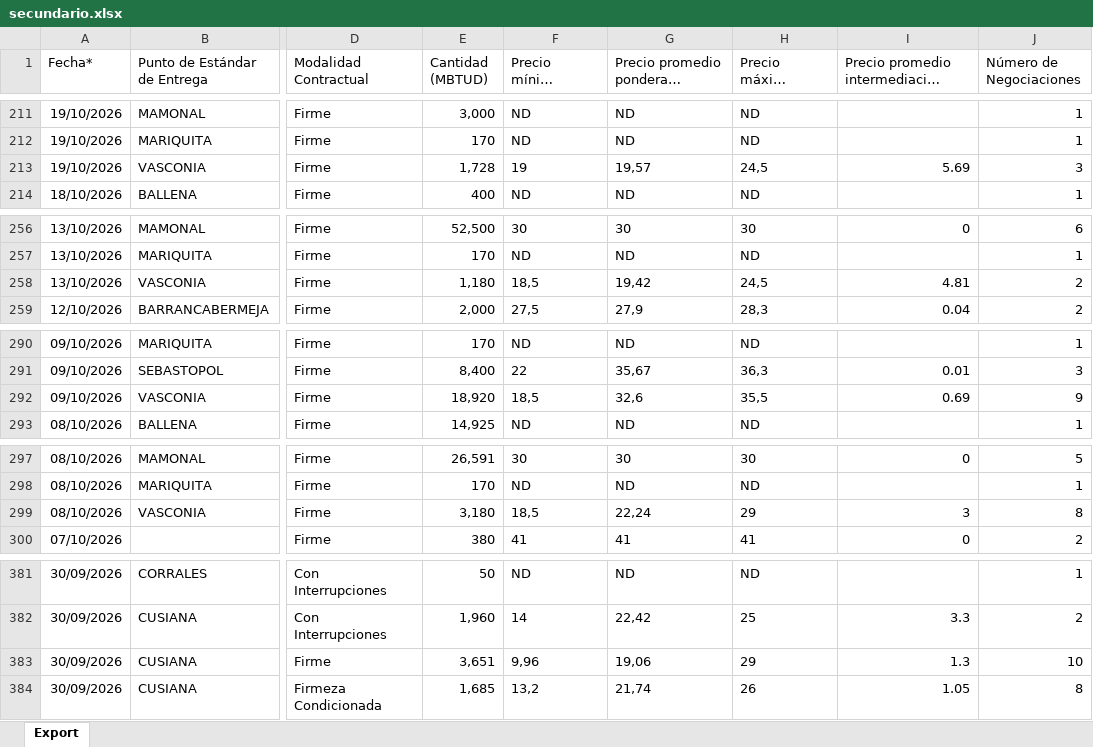
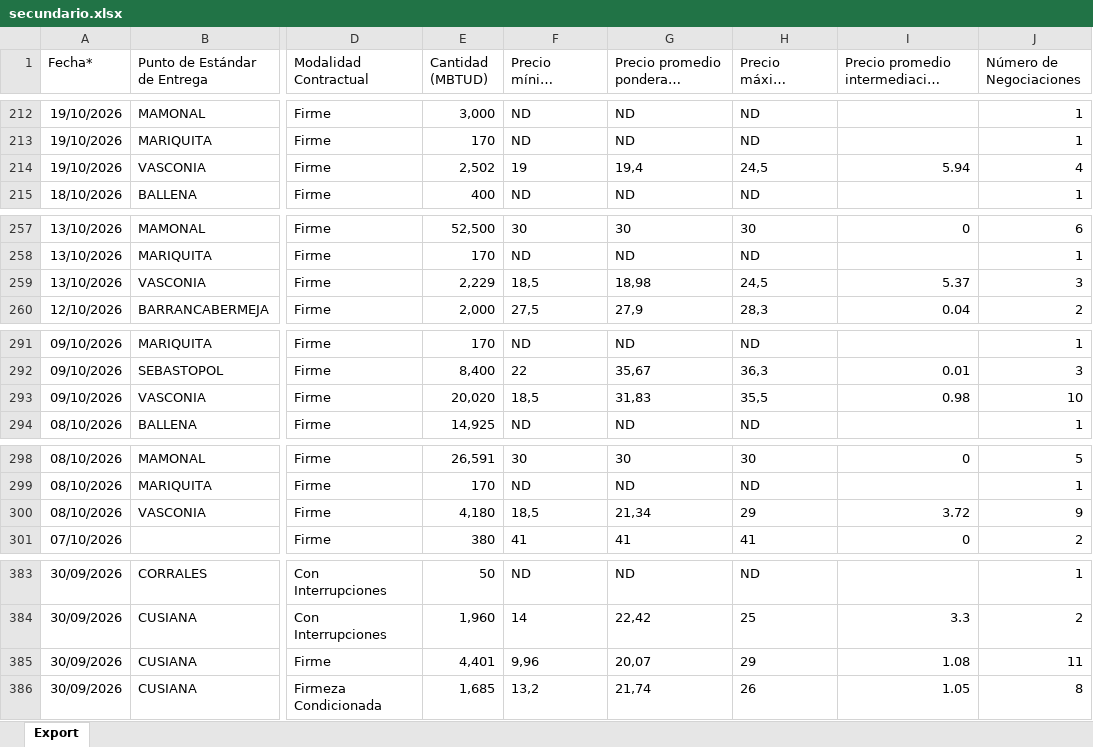
Before and after one commit to NicolMckinly/MercadoElectrico, an Excel workbook: reporte-gas/datos/secundario.xlsx, sheet Export, drawn as a sheet; only a part is shown, gaps mark what is left out; long unchanged cells end in …; values as stored, in another font and other column widths than the file's, no borders; addresses are those after the commit; the diff covers the shown part only; the diff names each change by its address in the sheet, - before the commit and + after, or states it on an @@ line.

```diff
--- a/reporte-gas/datos/secundario.xlsx (sheet Export)
+++ b/reporte-gas/datos/secundario.xlsx (sheet Export)
-E214 (Cantidad (MBTUD)): 1,728
+E214 (Cantidad (MBTUD)): 2,502
-G214: 19,57
+G214: 19,4
-I214: 5.69
+I214: 5.94
-J214 (Número de Negociaciones): 3
+J214 (Número de Negociaciones): 4
-E259 (Cantidad (MBTUD)): 1,180
+E259 (Cantidad (MBTUD)): 2,229
-G259: 19,42
+G259: 18,98
-I259: 4.81
+I259: 5.37
-J259 (Número de Negociaciones): 2
+J259 (Número de Negociaciones): 3
-E293 (Cantidad (MBTUD)): 18,920
+E293 (Cantidad (MBTUD)): 20,020
-G293: 32,6
+G293: 31,83
-I293: 0.69
+I293: 0.98
-J293 (Número de Negociaciones): 9
+J293 (Número de Negociaciones): 10
-E300 (Cantidad (MBTUD)): 3,180
+E300 (Cantidad (MBTUD)): 4,180
-G300: 22,24
+G300: 21,34
-I300: 3
+I300: 3.72
-J300 (Número de Negociaciones): 8
+J300 (Número de Negociaciones): 9
-E385 (Cantidad (MBTUD)): 3,651
+E385 (Cantidad (MBTUD)): 4,401
-G385: 19,06
+G385: 20,07
-I385: 1.3
+I385: 1.08
-J385 (Número de Negociaciones): 10
+J385 (Número de Negociaciones): 11
```
Also changed, not shown: 2 added rows and 91 edited cells elsewhere in this sheet.
